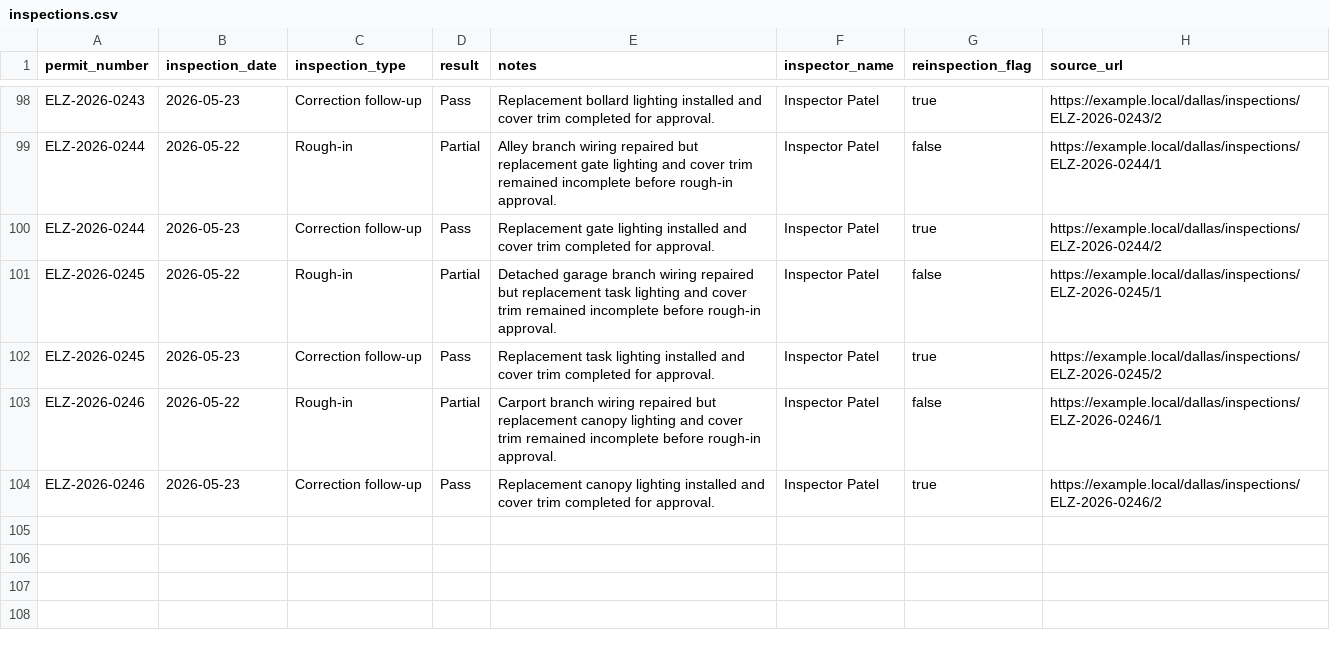
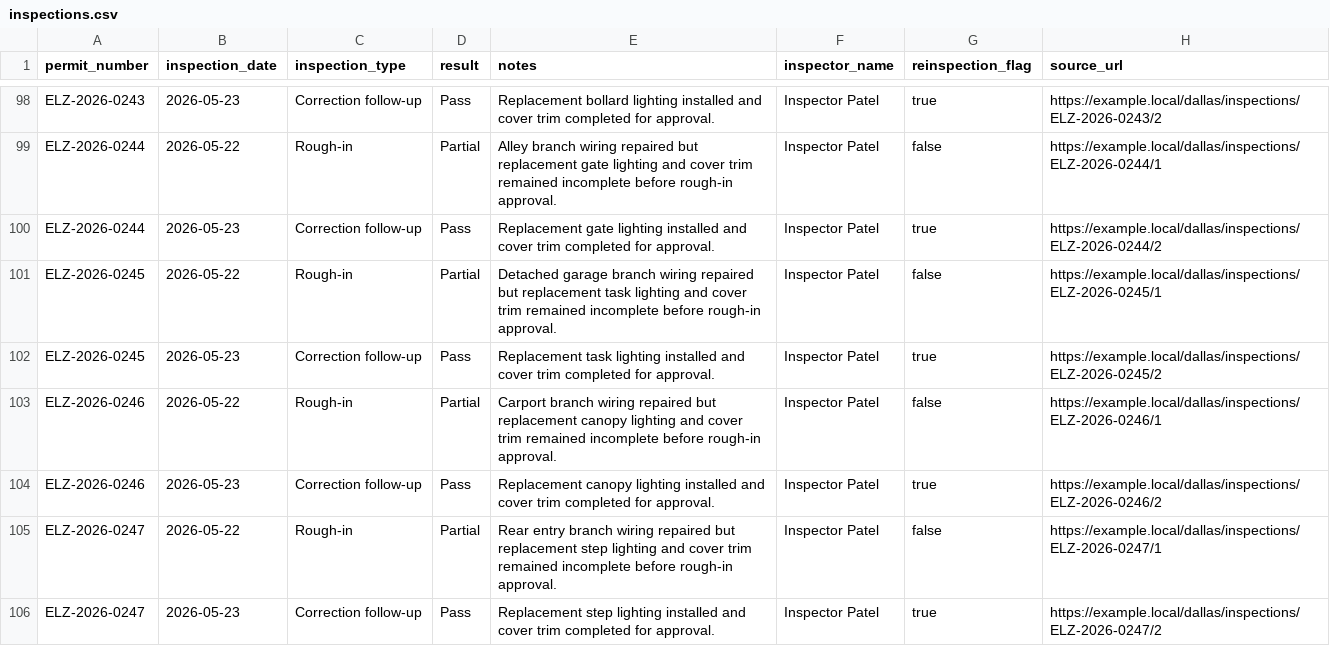
Before and after one commit to matthoffner/tuner-landing, a CSV file: generated/raw/dallas-electrician-import-sample-v2/inspections.csv, drawn as a sheet; only a part is shown, gaps mark what is left out.

```diff
--- a/generated/raw/dallas-electrician-import-sample-v2/inspections.csv
+++ b/generated/raw/dallas-electrician-import-sample-v2/inspections.csv
@@ -104 +104,3 @@ ELZ-2026-0246,2026-05-22,Rough-in,Partial,Carport branch wiring repaired but rep
 ELZ-2026-0246,2026-05-23,Correction follow-up,Pass,Replacement canopy lighting installed and cover trim completed for approval.,Inspector Patel,true,https://example.local/dallas/inspections/ELZ-2026-0246/2
+ELZ-2026-0247,2026-05-22,Rough-in,Partial,Rear entry branch wiring repaired but replacement step lighting and cover trim remained incomplete before rough-in approval.,Inspector Patel,false,https://example.local/dallas/inspections/ELZ-2026-0247/1
+ELZ-2026-0247,2026-05-23,Correction follow-up,Pass,Replacement step lighting installed and cover trim completed for approval.,Inspector Patel,true,https://example.local/dallas/inspections/ELZ-2026-0247/2
```
Also changed, not shown: generated/raw/dallas-electrician-import-sample-v2/permits.csv, 25 other files.
